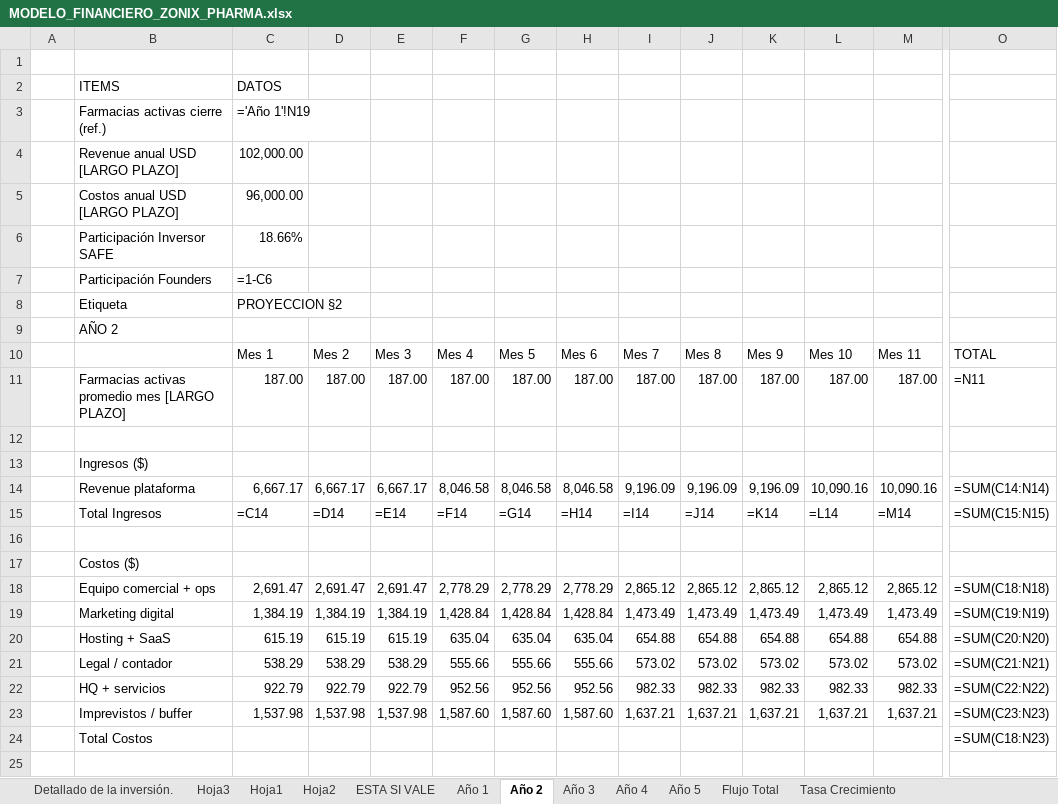
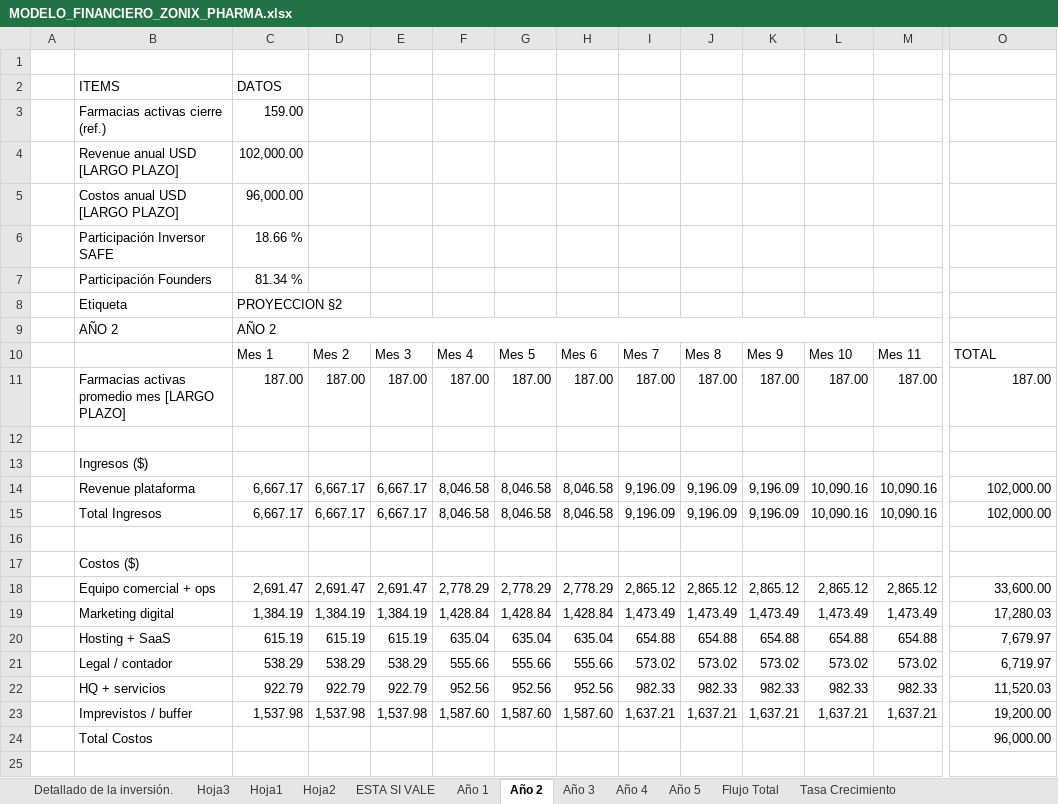
Before and after one commit to Abrahan-Eagle/ZonixPharma-Backend, an Excel workbook: docs/Lanzamiento/MODELO_FINANCIERO_ZONIX_PHARMA.xlsx, sheet Año 2, drawn as a sheet; only a part is shown, gaps mark what is left out; values as stored, in another font and other column widths than the file's, no cell formats; formulas without a stored value are shown as written; the diff covers the shown part only; the diff names each change by its address in the sheet, - before the commit and + after, or states it on an @@ line.

```diff
--- a/docs/Lanzamiento/MODELO_FINANCIERO_ZONIX_PHARMA.xlsx (sheet Año 2)
+++ b/docs/Lanzamiento/MODELO_FINANCIERO_ZONIX_PHARMA.xlsx (sheet Año 2)
-C3: ='Año 1'!N19
+C3: 159.00
-C6: 18.66%
+C6: 18.66 %
-C7: =1-C6
+C7: 81.34 %
-C9: (empty)
+C9: AÑO 2
+C9:N9 merged
-O11: =N11
+O11: 187.00
-O14: =SUM(C14:N14)
+O14: 102,000.00
-C15: =C14
+C15: 6,667.17
-D15: =D14
+D15: 6,667.17
-E15: =E14
+E15: 6,667.17
-F15: =F14
+F15: 8,046.58
-G15: =G14
+G15: 8,046.58
-H15: =H14
+H15: 8,046.58
-I15: =I14
+I15: 9,196.09
-J15: =J14
+J15: 9,196.09
-K15: =K14
+K15: 9,196.09
-L15: =L14
+L15: 10,090.16
-M15: =M14
+M15: 10,090.16
-O15: =SUM(C15:N15)
+O15: 102,000.00
-O18: =SUM(C18:N18)
+O18: 33,600.00
-O19: =SUM(C19:N19)
+O19: 17,280.03
-O20: =SUM(C20:N20)
+O20: 7,679.97
-O21: =SUM(C21:N21)
+O21: 6,719.97
-O22: =SUM(C22:N22)
+O22: 11,520.03
-O23: =SUM(C23:N23)
+O23: 19,200.00
-O24: =SUM(C18:N23)
+O24: 96,000.00
```
Also changed, not shown: 51 edited cells elsewhere in this sheet, sheet ESTA SI VALE, sheet Hoja3, sheet Año 1, sheet Detallado de la inversión., sheet Flujo Total, sheet Hoja1, 5 more sheets, cell formats, 52 other files.
